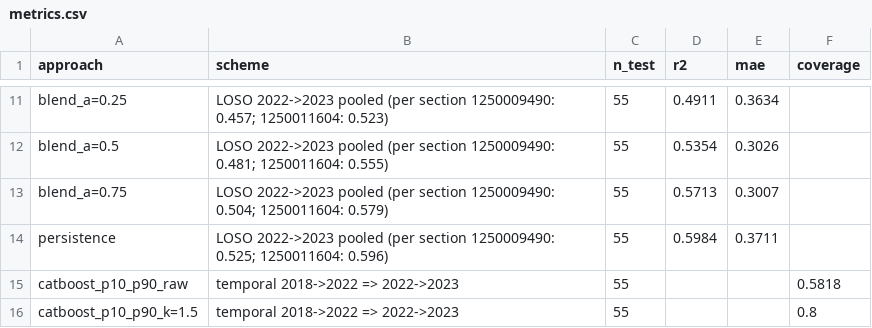
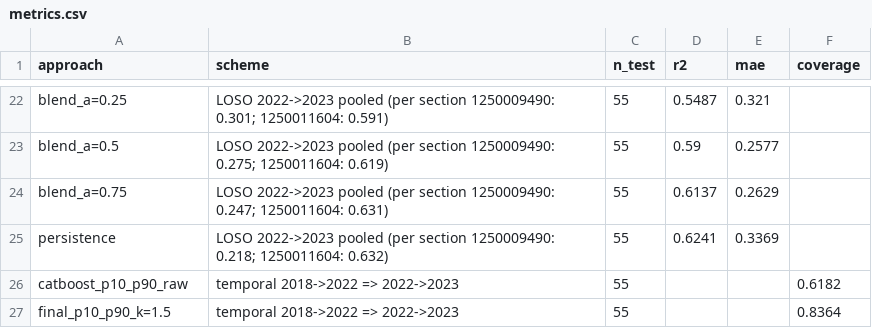
Before and after one commit to l1n0n/InnoGlobalHack_PipeTwin, a CSV file: reports/metrics.csv, drawn as a sheet; only a part is shown, gaps mark what is left out; addresses are those after the commit; the diff covers the shown part only; the diff names each change by its address in the sheet, - before the commit and + after, or states it on an @@ line.

```diff
--- a/reports/metrics.csv
+++ b/reports/metrics.csv
-B22 (scheme): …section 1250009490: 0.457; 1250011604: 0.523)
+B22 (scheme): …section 1250009490: 0.301; 1250011604: 0.591)
-D22 (r2): 0.4911
+D22 (r2): 0.5487
-E22 (mae): 0.3634
+E22 (mae): 0.321
-B23 (scheme): …section 1250009490: 0.481; 1250011604: 0.555)
+B23 (scheme): …section 1250009490: 0.275; 1250011604: 0.619)
-D23 (r2): 0.5354
+D23 (r2): 0.59
-E23 (mae): 0.3026
+E23 (mae): 0.2577
-B24 (scheme): …section 1250009490: 0.504; 1250011604: 0.579)
+B24 (scheme): …section 1250009490: 0.247; 1250011604: 0.631)
-D24 (r2): 0.5713
+D24 (r2): 0.6137
-E24 (mae): 0.3007
+E24 (mae): 0.2629
-B25 (scheme): …section 1250009490: 0.525; 1250011604: 0.596)
+B25 (scheme): …section 1250009490: 0.218; 1250011604: 0.632)
-D25 (r2): 0.5984
+D25 (r2): 0.6241
-E25 (mae): 0.3711
+E25 (mae): 0.3369
-F26 (coverage): 0.5818
+F26 (coverage): 0.6182
-A27 (approach): catboost_p10_p90_k=1.5
+A27 (approach): final_p10_p90_k=1.5
-F27 (coverage): 0.8
+F27 (coverage): 0.8364
```
Also changed, not shown: 11 added rows and 19 edited cells elsewhere in this file, reports/experiments.csv, reports/importance.csv, 11 other files.
